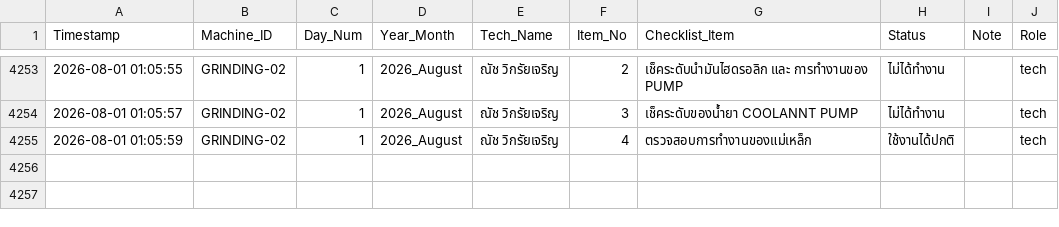
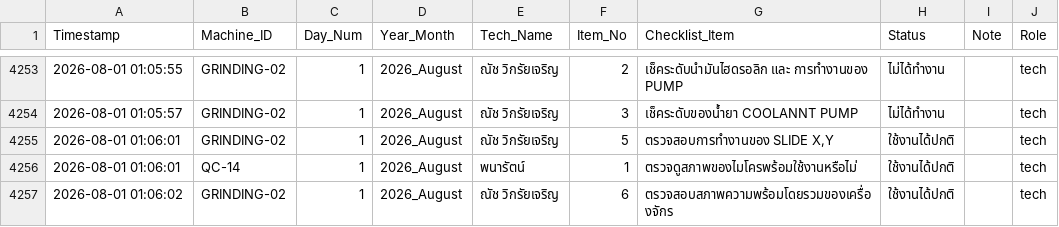
Before and after one commit to kayppc-cell/factory-maintenance-system, a CSV file: gsheet_cloud_mirror.csv, drawn as a sheet; only a part is shown, gaps mark what is left out.

Commit message:
Auto-Sync CSV for GRINDING-02 Day 1

```diff
--- a/gsheet_cloud_mirror.csv
+++ b/gsheet_cloud_mirror.csv
@@ -4270,2 +4270,4 @@
 2026-08-01 01:05:57,GRINDING-02,1,2026_August,ณัช วิกรัยเจริญ,3,เช็คระดับของน้ำยา COOLANNT PUMP,ไม่ได้ทำงาน,,tech
-2026-08-01 01:05:59,GRINDING-02,1,2026_August,ณัช วิกรัยเจริญ,4,ตรวจสอบการทำงานของแม่เหล็ก,ใช้งานได้ปกติ,,tech
+2026-08-01 01:06:01,GRINDING-02,1,2026_August,ณัช วิกรัยเจริญ,5,"ตรวจสอบการทำงานของ SLIDE X,Y",ใช้งานได้ปกติ,,tech
+2026-08-01 01:06:01,QC-14,1,2026_August,พนารัตน์,1,ตรวจดูสภาพของไมโครพร้อมใช้งานหรือไม่,ใช้งานได้ปกติ,,tech
+2026-08-01 01:06:02,GRINDING-02,1,2026_August,ณัช วิกรัยเจริญ,6,ตรวจสอบสภาพความพร้อมโดยรวมของเครื่องจักร,ใช้งานได้ปกติ,,tech
```
